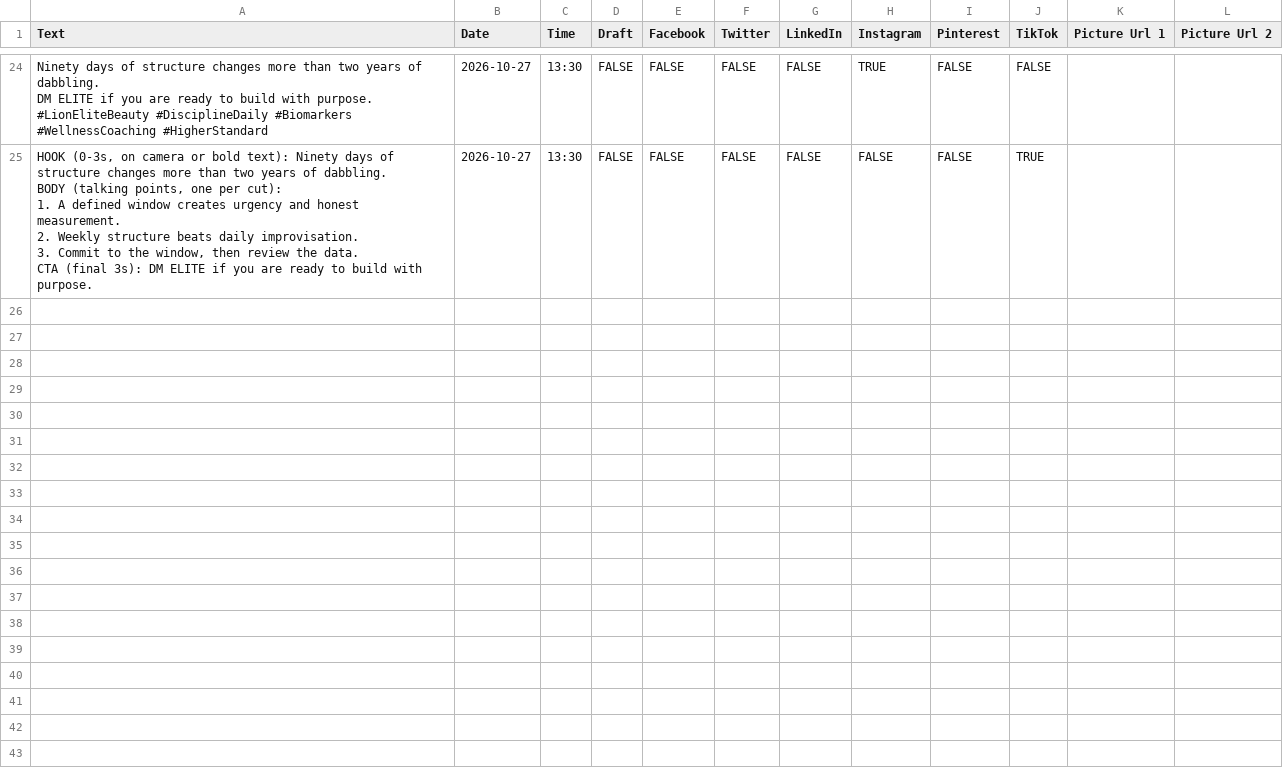
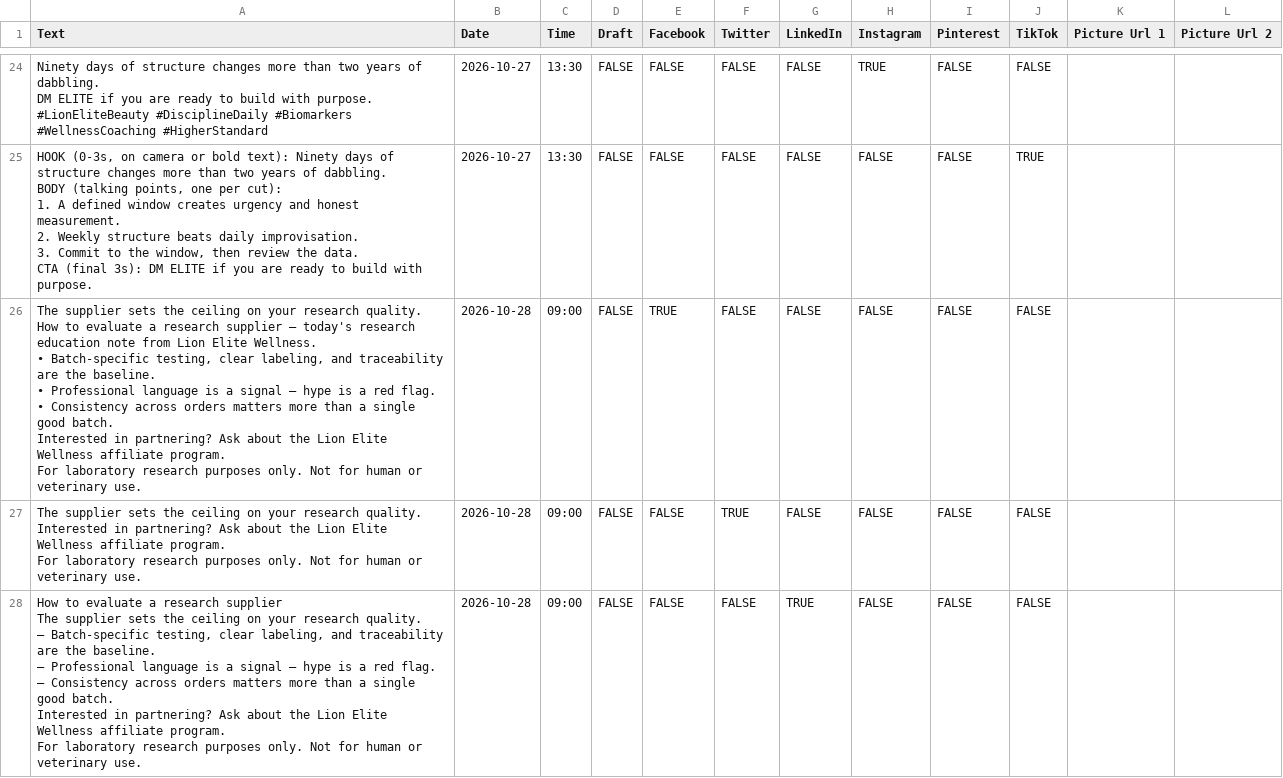
Before and after one commit to lionelite/lion-elite-os, a CSV file: content/metricool-import/week-of-2026-10-26.csv, drawn as a sheet; only a part is shown, gaps mark what is left out; the diff covers the shown part only.

```diff
--- a/content/metricool-import/week-of-2026-10-26.csv
+++ b/content/metricool-import/week-of-2026-10-26.csv
@@ -209 +209,28 @@ BODY (talking points, one per cut):
 CTA (final 3s): DM ELITE if you are ready to build with purpose.",2026-10-27,13:30,FALSE,FALSE,FALSE,FALSE,FALSE,FALSE,TRUE,,
+"The supplier sets the ceiling on your research quality.
+
+How to evaluate a research supplier — today's research education note from Lion Elite Wellness.
+
+• Batch-specific testing, clear labeling, and traceability are the baseline.
+• Professional language is a signal — hype is a red flag.
+• Consistency across orders matters more than a single good batch.
+
+Interested in partnering? Ask about the Lion Elite Wellness affiliate program.
+
+For laboratory research purposes only. Not for human or veterinary use.",2026-10-28,09:00,FALSE,TRUE,FALSE,FALSE,FALSE,FALSE,FALSE,,
+"The supplier sets the ceiling on your research quality.
+
+Interested in partnering? Ask about the Lion Elite Wellness affiliate program.
+
+For laboratory research purposes only. Not for human or veterinary use.",2026-10-28,09:00,FALSE,FALSE,TRUE,FALSE,FALSE,FALSE,FALSE,,
+"How to evaluate a research supplier
+
+The supplier sets the ceiling on your research quality.
+
+— Batch-specific testing, clear labeling, and traceability are the baseline.
+— Professional language is a signal — hype is a red flag.
+— Consistency across orders matters more than a single good batch.
+
+Interested in partnering? Ask about the Lion Elite Wellness affiliate program.
+
+For laboratory research purposes only. Not for human or veterinary use.",2026-10-28,09:00,FALSE,FALSE,FALSE,TRUE,FALSE,FALSE,FALSE,,
```
Also changed, not shown: 9 added rows elsewhere in this file, 4 other files.
